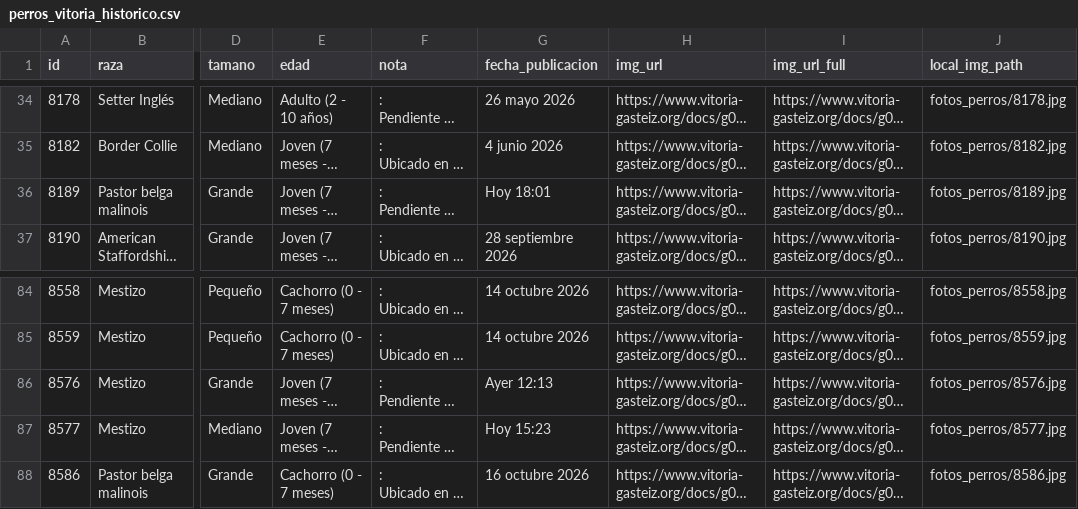
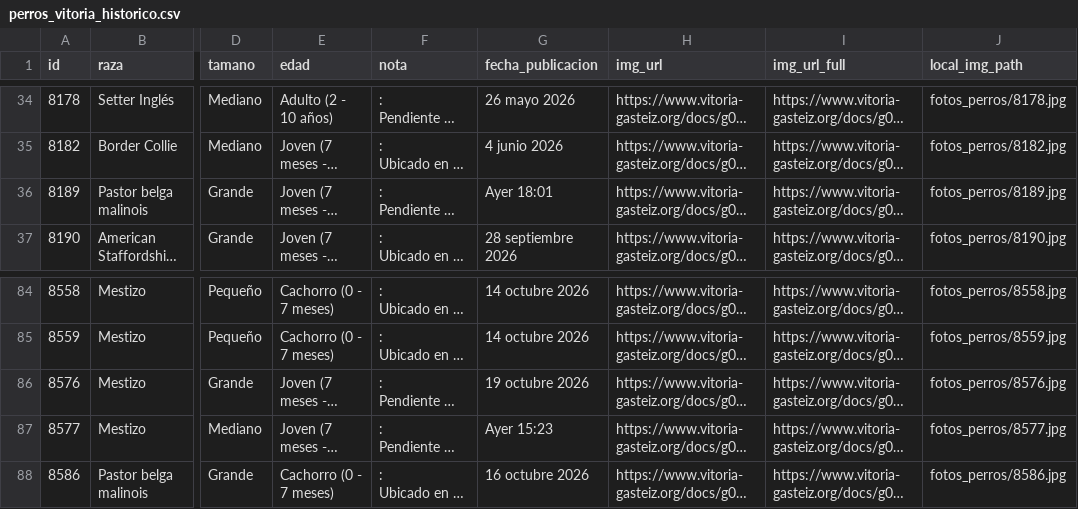
Before and after one commit to eortas/perros-gasteiz, a CSV file: perros_vitoria_historico.csv, drawn as a sheet; only a part is shown, gaps mark what is left out; long unchanged cells end in …; the diff names each change by its address in the sheet, - before the commit and + after, or states it on an @@ line.

```diff
--- a/perros_vitoria_historico.csv
+++ b/perros_vitoria_historico.csv
-G36 (fecha_publicacion): Hoy 18:01
+G36 (fecha_publicacion): Ayer 18:01
-G86 (fecha_publicacion): Ayer 12:13
+G86 (fecha_publicacion): 19 octubre 2026
-G87 (fecha_publicacion): Hoy 15:23
+G87 (fecha_publicacion): Ayer 15:23
```
